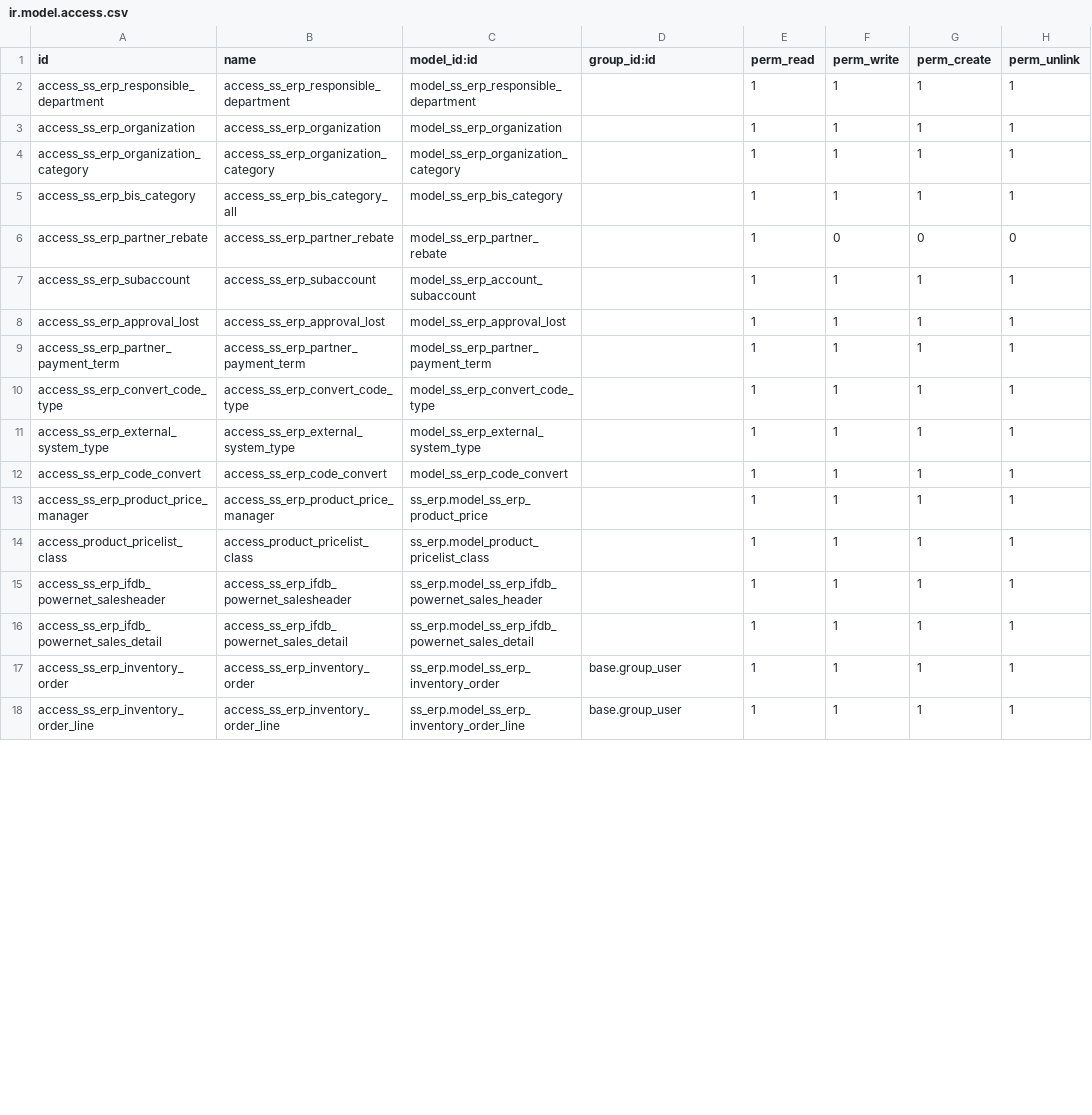
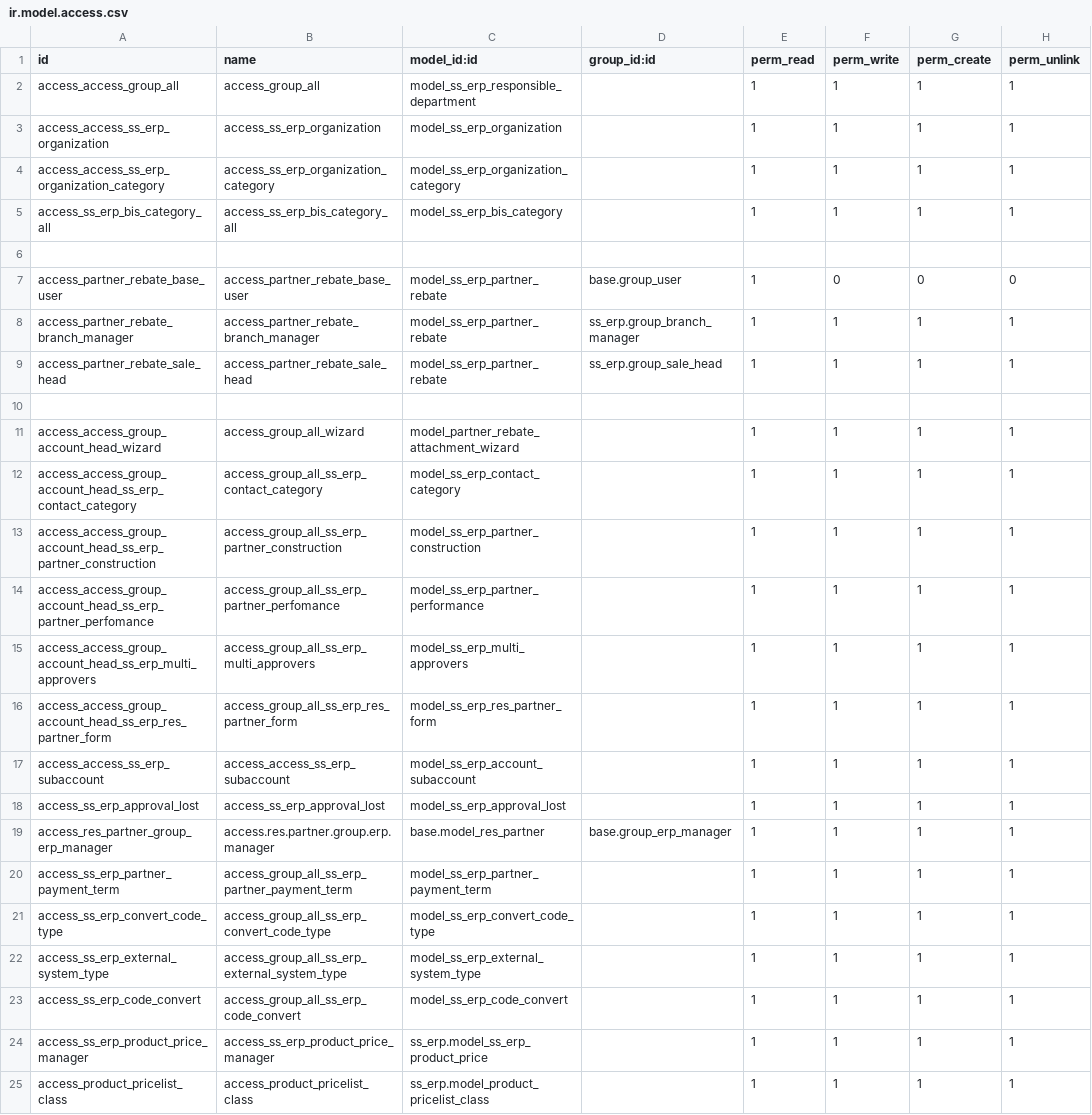
Before and after one commit to glavisarchitects/sanin-sanso-training, a CSV file: ss_erp/security/ir.model.access.csv, drawn as a sheet; only a part is shown; the shorter side is filled out with more unchanged rows; the diff covers the shown part only.

Commit message:
Update ir.model.access.csv

```diff
--- a/ss_erp/security/ir.model.access.csv
+++ b/ss_erp/security/ir.model.access.csv
@@ -1,13 +1,24 @@
 id,name,model_id:id,group_id:id,perm_read,perm_write,perm_create,perm_unlink
-access_ss_erp_responsible_department,access_ss_erp_responsible_department,model_ss_erp_responsible_department,,1,1,1,1
-access_ss_erp_organization,access_ss_erp_organization,model_ss_erp_organization,,1,1,1,1
-access_ss_erp_organization_category,access_ss_erp_organization_category,model_ss_erp_organization_category,,1,1,1,1
-access_ss_erp_bis_category,access_ss_erp_bis_category_all,model_ss_erp_bis_category,,1,1,1,1
-access_ss_erp_partner_rebate,access_ss_erp_partner_rebate,model_ss_erp_partner_rebate,,1,0,0,0
-access_ss_erp_subaccount,access_ss_erp_subaccount,model_ss_erp_account_subaccount,,1,1,1,1
+access_access_group_all,access_group_all,model_ss_erp_responsible_department,,1,1,1,1
+access_access_ss_erp_organization,access_ss_erp_organization,model_ss_erp_organization,,1,1,1,1
+access_access_ss_erp_organization_category,access_ss_erp_organization_category,model_ss_erp_organization_category,,1,1,1,1
+access_ss_erp_bis_category_all,access_ss_erp_bis_category_all,model_ss_erp_bis_category,,1,1,1,1
+
+access_partner_rebate_base_user,access_partner_rebate_base_user,model_ss_erp_partner_rebate,base.group_user,1,0,0,0
+access_partner_rebate_branch_manager,access_partner_rebate_branch_manager,model_ss_erp_partner_rebate,ss_erp.group_branch_manager,1,1,1,1
+access_partner_rebate_sale_head,access_partner_rebate_sale_head,model_ss_erp_partner_rebate,ss_erp.group_sale_head,1,1,1,1
+
+access_access_group_account_head_wizard,access_group_all_wizard,model_partner_rebate_attachment_wizard,,1,1,1,1
+access_access_group_account_head_ss_erp_contact_category,access_group_all_ss_erp_contact_category,model_ss_erp_contact_category,,1,1,1,1
+access_access_group_account_head_ss_erp_partner_construction,access_group_all_ss_erp_partner_construction,model_ss_erp_partner_construction,,1,1,1,1
+access_access_group_account_head_ss_erp_partner_perfomance,access_group_all_ss_erp_partner_perfomance,model_ss_erp_partner_performance,,1,1,1,1
+access_access_group_account_head_ss_erp_multi_approvers,access_group_all_ss_erp_multi_approvers,model_ss_erp_multi_approvers,,1,1,1,1
+access_access_group_account_head_ss_erp_res_partner_form,access_group_all_ss_erp_res_partner_form,model_ss_erp_res_partner_form,,1,1,1,1
+access_access_ss_erp_subaccount,access_access_ss_erp_subaccount,model_ss_erp_account_subaccount,,1,1,1,1
 access_ss_erp_approval_lost,access_ss_erp_approval_lost,model_ss_erp_approval_lost,,1,1,1,1
-access_ss_erp_partner_payment_term,access_ss_erp_partner_payment_term,model_ss_erp_partner_payment_term,,1,1,1,1
-access_ss_erp_convert_code_type,access_ss_erp_convert_code_type,model_ss_erp_convert_code_type,,1,1,1,1
-access_ss_erp_external_system_type,access_ss_erp_external_system_type,model_ss_erp_external_system_type,,1,1,1,1
-access_ss_erp_code_convert,access_ss_erp_code_convert,model_ss_erp_code_convert,,1,1,1,1
+access_res_partner_group_erp_manager,access.res.partner.group.erp.manager,base.model_res_partner,base.group_erp_manager,1,1,1,1
+access_ss_erp_partner_payment_term,access_group_all_ss_erp_partner_payment_term,model_ss_erp_partner_payment_term,,1,1,1,1
+access_ss_erp_convert_code_type,access_group_all_ss_erp_convert_code_type,model_ss_erp_convert_code_type,,1,1,1,1
+access_ss_erp_external_system_type,access_group_all_ss_erp_external_system_type,model_ss_erp_external_system_type,,1,1,1,1
+access_ss_erp_code_convert,access_group_all_ss_erp_code_convert,model_ss_erp_code_convert,,1,1,1,1
 access_ss_erp_product_price_manager,access_ss_erp_product_price_manager,ss_erp.model_ss_erp_product_price,,1,1,1,1
```
Also changed, not shown: 6 removed rows and 13 edited cells elsewhere in this file.
